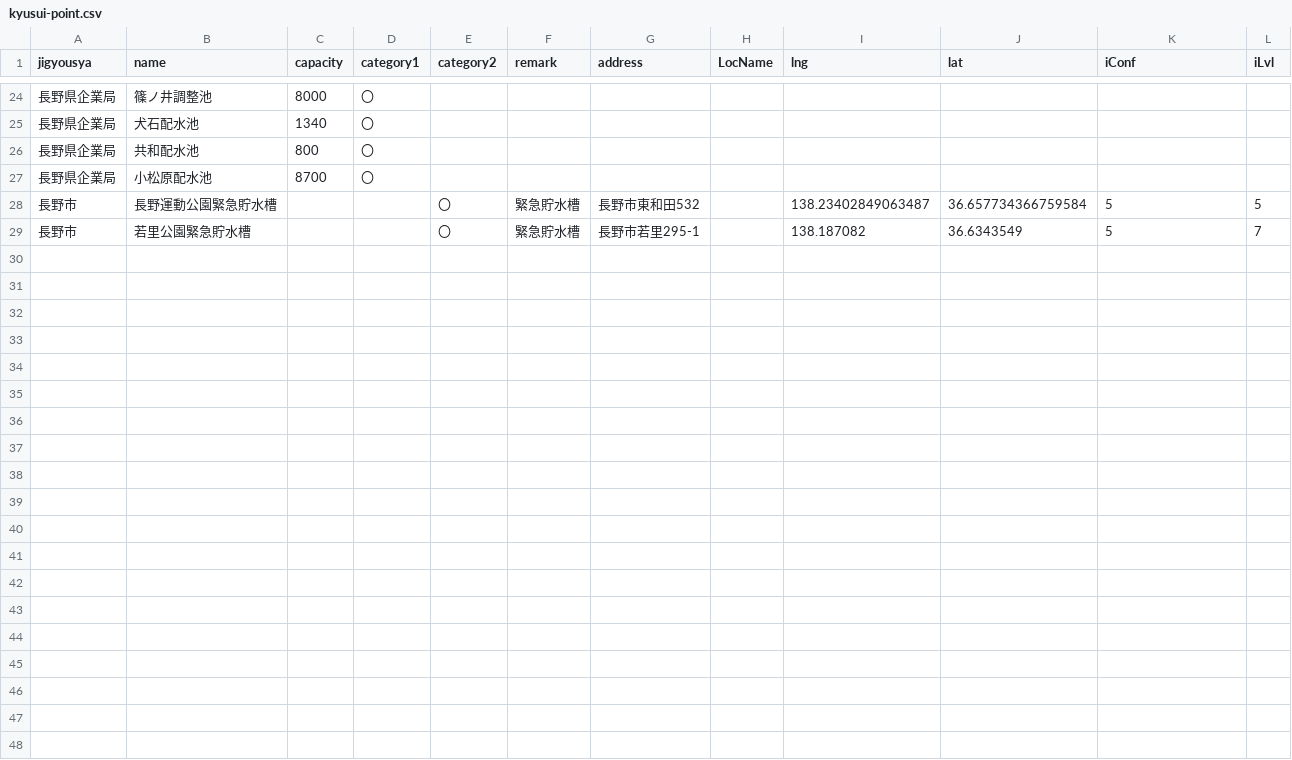
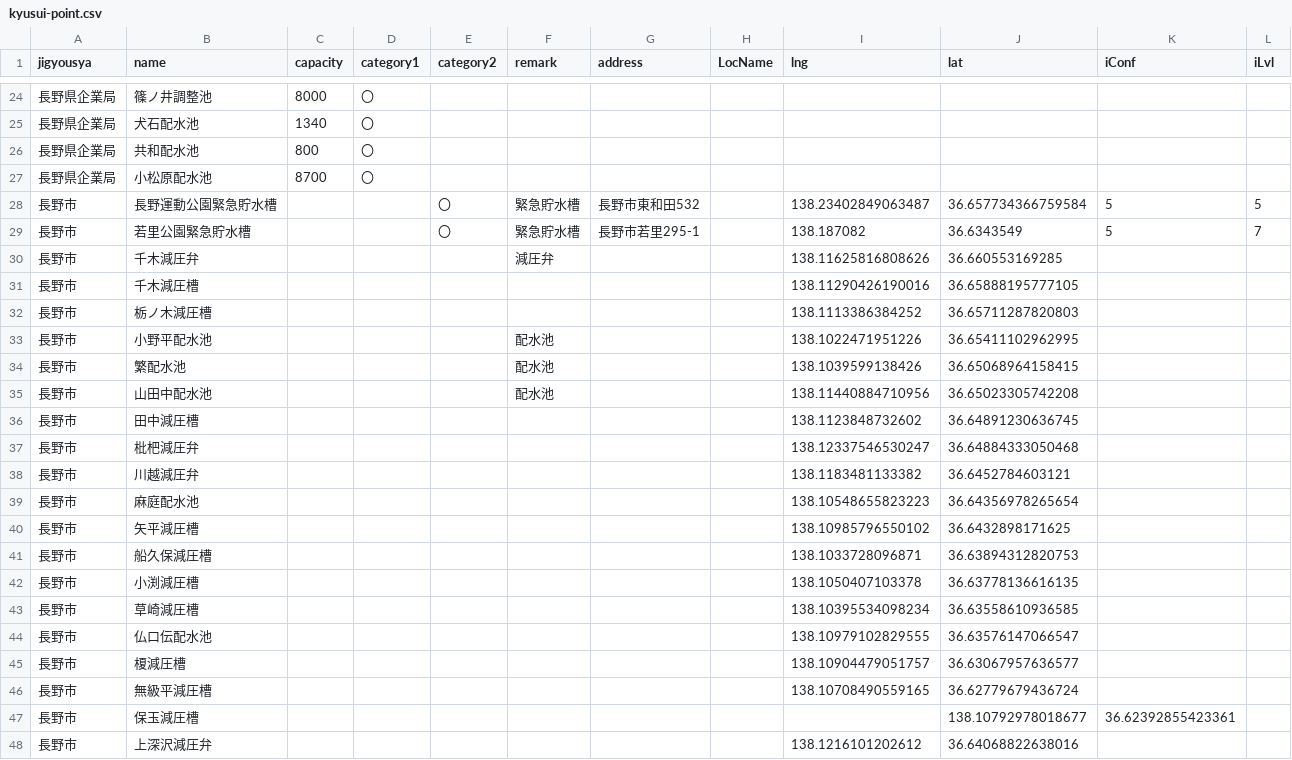
Before and after one commit to sg-araki/nagano-open-data, a CSV file: data/kyusui-point.csv, drawn as a sheet; only a part is shown, gaps mark what is left out; the diff covers the shown part only.

Commit message:
小田切地区内の施設データを追加

```diff
--- a/data/kyusui-point.csv
+++ b/data/kyusui-point.csv
@@ -29 +29,20 @@ jigyousya,name,capacity,category1,category2,remark,address,LocName,lng,lat,iConf
 長野市,若里公園緊急貯水槽,,,〇,緊急貯水槽,長野市若里295-1,,138.187082,36.6343549,5,7
+長野市,千木減圧弁,,,,減圧弁,,,138.11625816808626,36.660553169285,,
+長野市,千木減圧槽,,,,,,,138.11290426190016,36.65888195777105,,
+長野市,栃ノ木減圧槽,,,,,,,138.1113386384252,36.65711287820803,,
+長野市,小野平配水池,,,,配水池,,,138.1022471951226,36.65411102962995,,
+長野市,繁配水池,,,,配水池,,,138.1039599138426,36.65068964158415,,
+長野市,山田中配水池,,,,配水池,,,138.11440884710956,36.65023305742208,,
+長野市,田中減圧槽,,,,,,,138.1123848732602,36.64891230636745,,
+長野市,枇杷減圧弁,,,,,,,138.12337546530247,36.64884333050468,,
+長野市,川越減圧弁,,,,,,,138.1183481133382,36.6452784603121,,
+長野市,麻庭配水池,,,,,,,138.10548655823223,36.64356978265654,,
+長野市,矢平減圧槽,,,,,,,138.10985796550102,36.6432898171625,,
+長野市,船久保減圧槽,,,,,,,138.1033728096871,36.63894312820753,,
+長野市,小渕減圧槽,,,,,,,138.1050407103378,36.63778136616135,,
+長野市,草崎減圧槽,,,,,,,138.10395534098234,36.63558610936585,,
+長野市,仏口伝配水池,,,,,,,138.10979102829555,36.63576147066547,,
+長野市,榎減圧槽,,,,,,,138.10904479051757,36.63067957636577,,
+長野市,無級平減圧槽,,,,,,,138.10708490559165,36.62779679436724,,
+長野市,保玉減圧槽,,,,,,,,138.10792978018677,36.62392855423361,,
+長野市,上深沢減圧弁,,,,,,,138.1216101202612,36.64068822638016,,
```
Also changed, not shown: 16 added rows and 12 edited cells elsewhere in this file.
